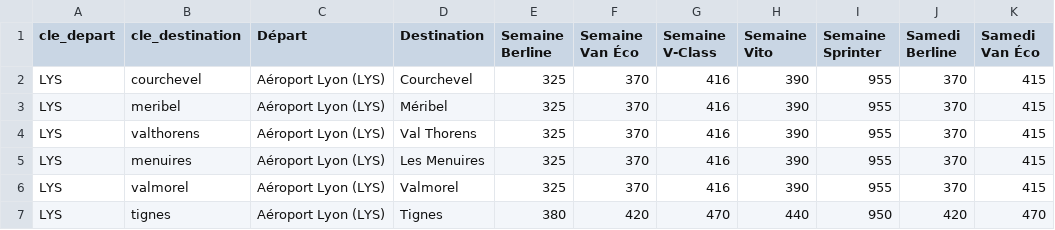
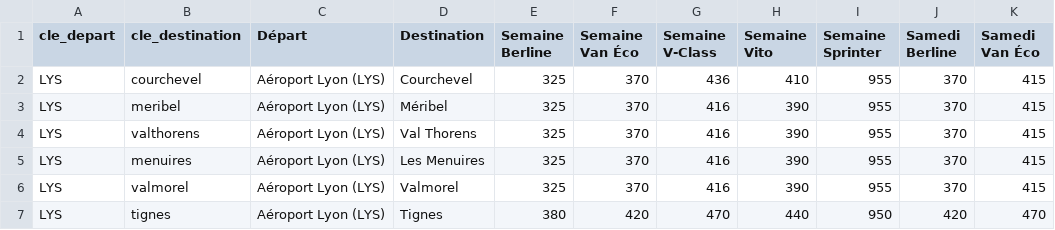
Before and after one commit to jaafar6907/squeed-vtc, a CSV file: tarifs.csv, drawn as a sheet; only a part is shown; the diff names each change by its address in the sheet, - before the commit and + after, or states it on an @@ line.

Commit message:
Update tarifs.csv

```diff
--- a/tarifs.csv
+++ b/tarifs.csv
-G2 (Semaine V-Class): 416
+G2 (Semaine V-Class): 436
-H2 (Semaine Vito): 390
+H2 (Semaine Vito): 410
```
